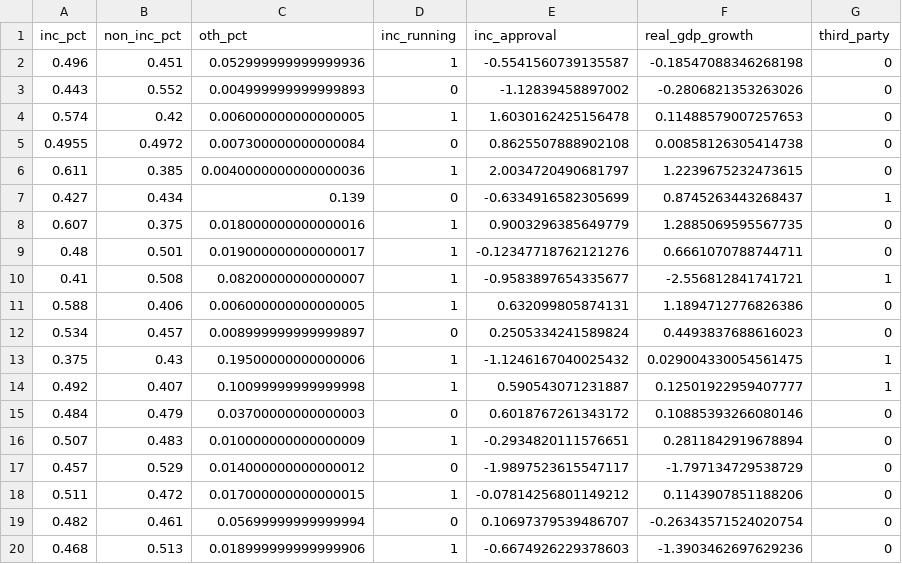
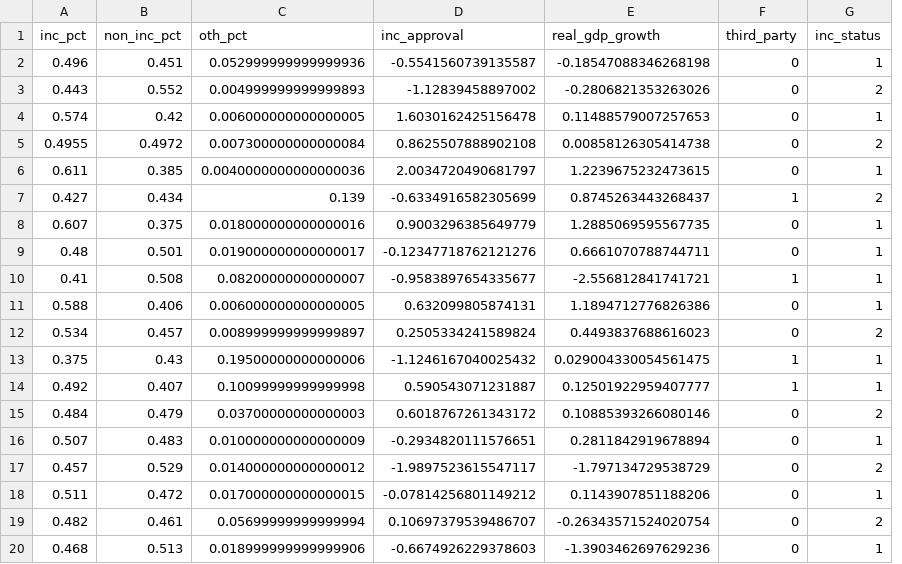
Before and after one commit to markjrieke/2024-potus, a CSV file: dev/07-abramovitz-3pv/model_data.csv, drawn as a sheet; removed rows and columns are numbered as before the commit, all else as after; the diff names each change by its address in the sheet, - before the commit and + after, or states it on an @@ line.

Commit message:
update prior model, plot results

```diff
--- a/dev/07-abramovitz-3pv/model_data.csv
+++ b/dev/07-abramovitz-3pv/model_data.csv
-column D (inc_running), rows 2-20: 1 | 0 | 1 | 0 | 1 | 0 | 1 | 1 | 1 | 1 | 0 | 1 | 1 | 0 | 1 | 0 | 1 | 0 | 1
+column G (inc_status), rows 2-20: 1 | 2 | 1 | 2 | 1 | 2 | 1 | 1 | 1 | 1 | 2 | 1 | 1 | 2 | 1 | 2 | 1 | 2 | 1
```
Also changed, not shown: 8 other files.
